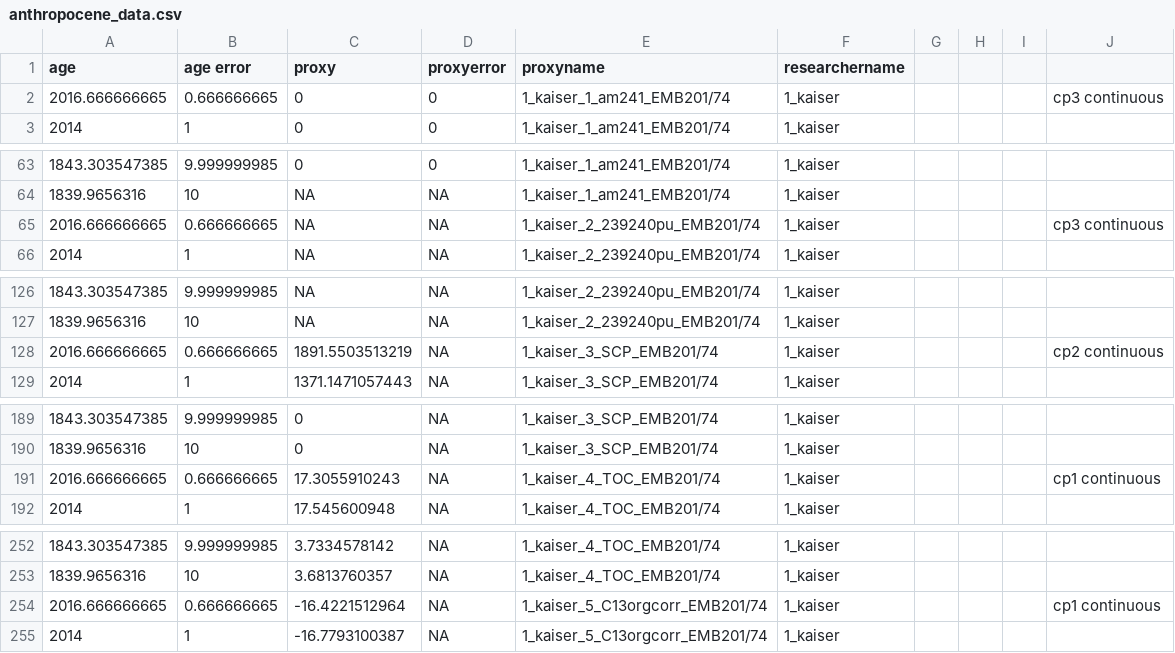
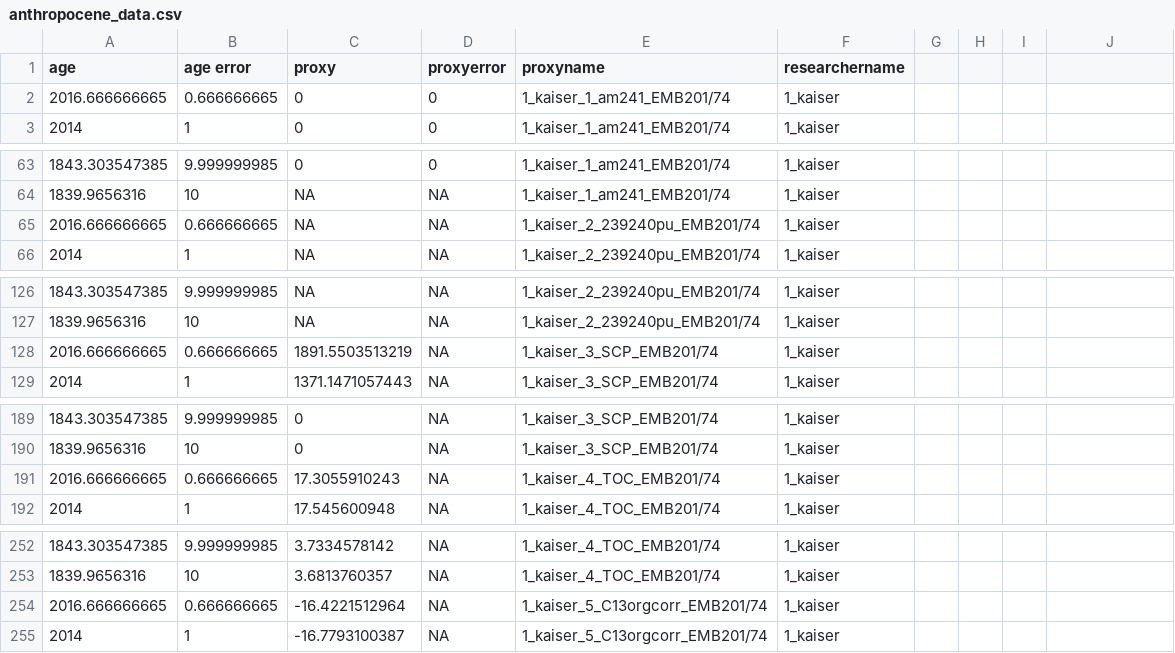
Before and after one commit to zboraon/anthropocene_date, a CSV file: Data/anthropocene_data.csv, drawn as a sheet; only a part is shown, gaps mark what is left out; the diff covers the shown part only.

Commit message:
Add files via upload

```diff
--- a/Data/anthropocene_data.csv
+++ b/Data/anthropocene_data.csv
@@ -2 +2 @@ age,age error,proxy,proxyerror,proxyname,researchername,,,,
-2016.666666665,0.666666665,0,0,1_kaiser_1_am241_EMB201/74,1_kaiser,,,,cp3 continuous
+2016.666666665,0.666666665,0,0,1_kaiser_1_am241_EMB201/74,1_kaiser
@@ -65 +65 @@ age,age error,proxy,proxyerror,proxyname,researchername,,,,
-2016.666666665,0.666666665,NA,NA,1_kaiser_2_239240pu_EMB201/74,1_kaiser,,,,cp3 continuous
+2016.666666665,0.666666665,NA,NA,1_kaiser_2_239240pu_EMB201/74,1_kaiser
@@ -128 +128 @@ age,age error,proxy,proxyerror,proxyname,researchername,,,,
-2016.666666665,0.666666665,1891.5503513219,NA,1_kaiser_3_SCP_EMB201/74,1_kaiser,,,,cp2 continuous
+2016.666666665,0.666666665,1891.5503513219,NA,1_kaiser_3_SCP_EMB201/74,1_kaiser
@@ -191 +191 @@ age,age error,proxy,proxyerror,proxyname,researchername,,,,
-2016.666666665,0.666666665,17.3055910243,NA,1_kaiser_4_TOC_EMB201/74,1_kaiser,,,,cp1 continuous
+2016.666666665,0.666666665,17.3055910243,NA,1_kaiser_4_TOC_EMB201/74,1_kaiser
@@ -254 +254 @@ age,age error,proxy,proxyerror,proxyname,researchername,,,,
-2016.666666665,0.666666665,-16.4221512964,NA,1_kaiser_5_C13orgcorr_EMB201/74,1_kaiser,,,,cp1 continuous
+2016.666666665,0.666666665,-16.4221512964,NA,1_kaiser_5_C13orgcorr_EMB201/74,1_kaiser
```
Also changed, not shown: 2 edited cells elsewhere in this file.
